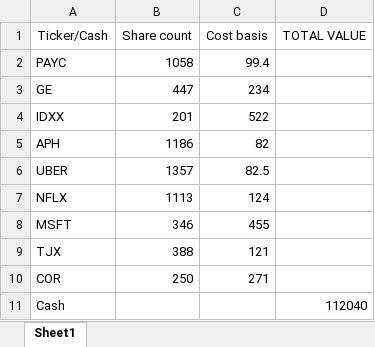
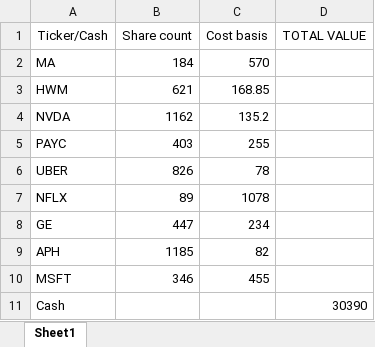
Before and after one commit to alphafintech/Quantitative-Stock-Selection, an Excel workbook: Portfolio/GPT_current_holdings.xlsx, sheet Sheet1, drawn as a sheet; values as stored, in another font and other column widths than the file's, no borders; removed rows and columns are numbered as before the commit, all else as after; the diff names each change by its address in the sheet, - before the commit and + after, or states it on an @@ line.

Commit message:
upload Portfolio files

```diff
--- a/Portfolio/GPT_current_holdings.xlsx (sheet Sheet1)
+++ b/Portfolio/GPT_current_holdings.xlsx (sheet Sheet1)
+row 2: MA | 184 | 570
+row 3: HWM | 621 | 168.85
+row 4: NVDA | 1162 | 135.2
-B5 (Share count): 1058
+B5 (Share count): 403
-C5 (Cost basis): 99.4
+C5 (Cost basis): 255
+row 6: UBER | 826 | 78
+row 7: NFLX | 89 | 1078
-row 4: IDXX | 201 | 522
-B9 (Share count): 1186
+B9 (Share count): 1185
-row 6: UBER | 1357 | 82.5
-row 7: NFLX | 1113 | 124
-row 9: TJX | 388 | 121
-row 10: COR | 250 | 271
-D11 (TOTAL VALUE): 112040
+D11 (TOTAL VALUE): 30390
```
Also changed, not shown: Portfolio/Gemini_current_holdings.xlsx, 2 other files.
